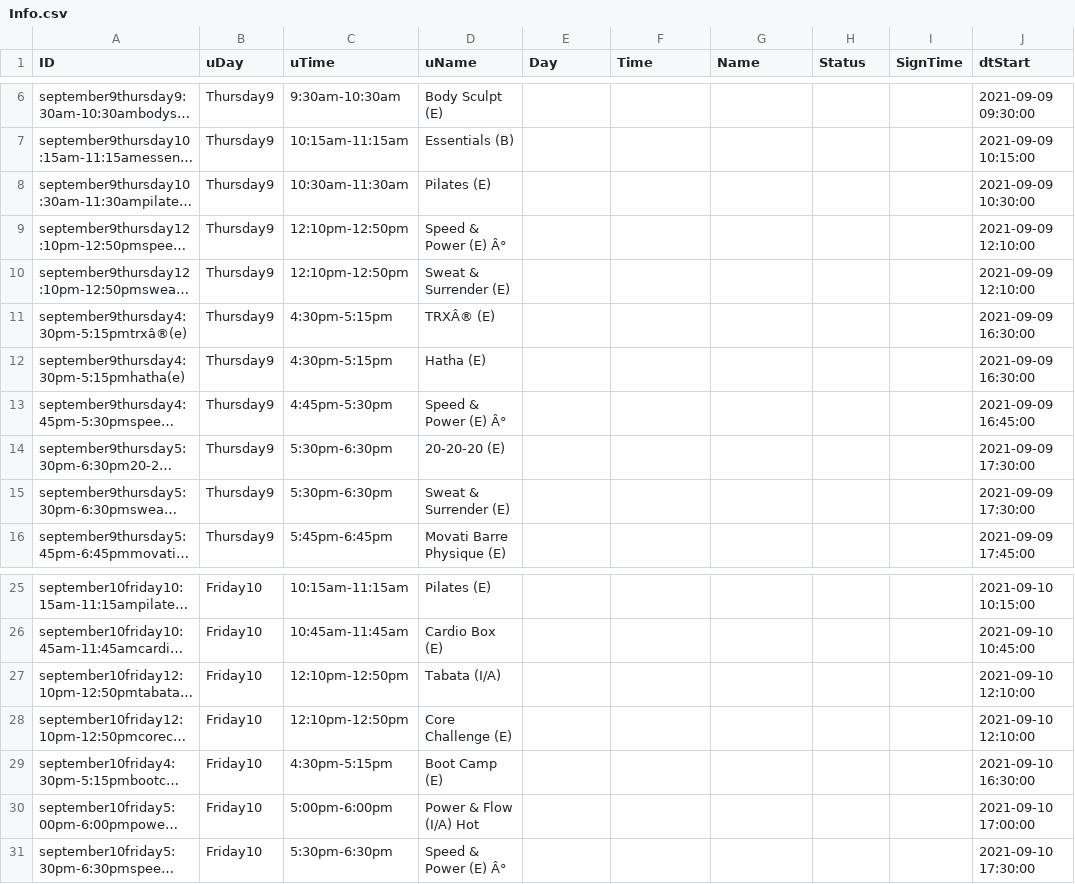
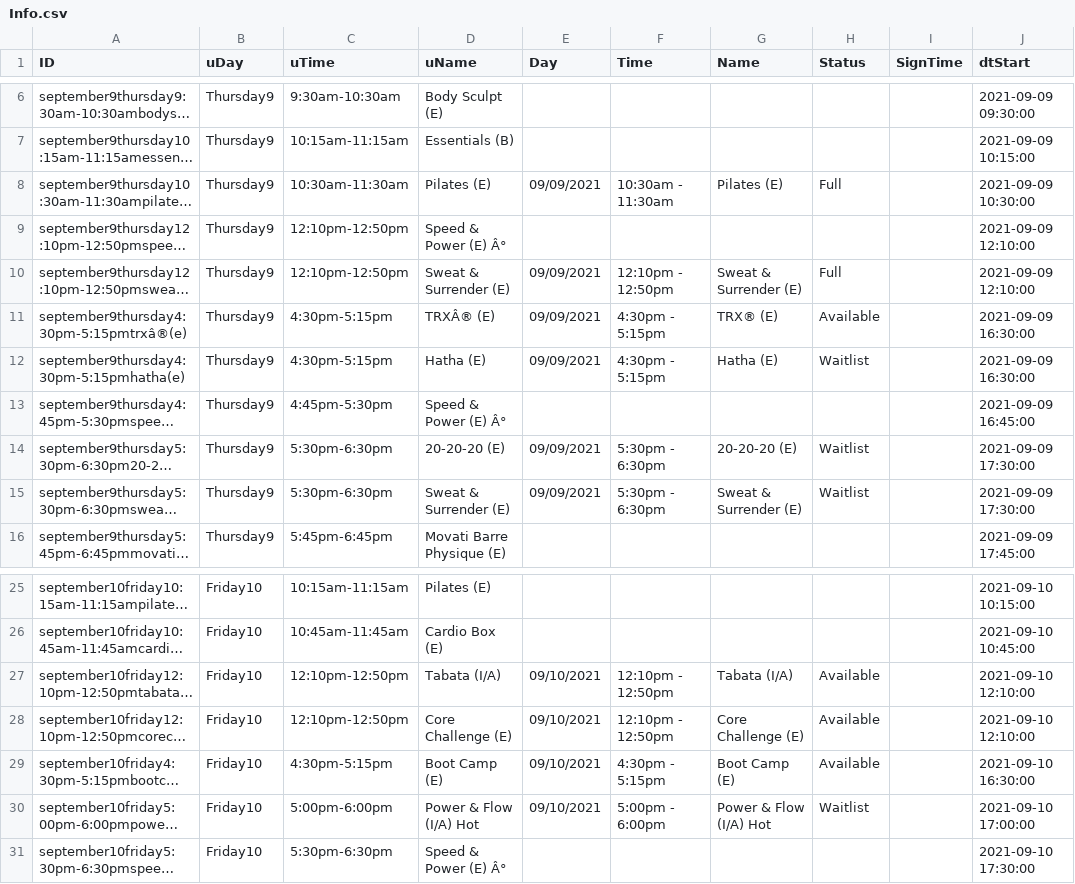
Before and after one commit to Stryder-Git/Movati_Signup, a CSV file: Data/Info.csv, drawn as a sheet; only a part is shown, gaps mark what is left out; long unchanged cells end in …; the diff names each change by its address in the sheet, - before the commit and + after, or states it on an @@ line.

```diff
--- a/Data/Info.csv
+++ b/Data/Info.csv
-E8 (Day): (empty)
+E8 (Day): 09/09/2021
-F8 (Time): (empty)
+F8 (Time): 10:30am - 11:30am
-G8 (Name): (empty)
+G8 (Name): Pilates (E)
-H8 (Status): (empty)
+H8 (Status): Full
-E10:E12 (Day): (empty)
+E10:E12 (Day): 09/09/2021
-F10 (Time): (empty)
+F10 (Time): 12:10pm - 12:50pm
-G10 (Name): (empty)
+G10 (Name): Sweat & Surrender (E)
-H10 (Status): (empty)
+H10 (Status): Full
-F11:F12 (Time): (empty)
+F11:F12 (Time): 4:30pm - 5:15pm
-G11 (Name): (empty)
+G11 (Name): TRX® (E)
-H11 (Status): (empty)
+H11 (Status): Available
-G12 (Name): (empty)
+G12 (Name): Hatha (E)
-H12 (Status): (empty)
+H12 (Status): Waitlist
-E14:E15 (Day): (empty)
+E14:E15 (Day): 09/09/2021
-F14:F15 (Time): (empty)
+F14:F15 (Time): 5:30pm - 6:30pm
-G14 (Name): (empty)
+G14 (Name): 20-20-20 (E)
-H14:H15 (Status): (empty)
+H14:H15 (Status): Waitlist
-G15 (Name): (empty)
+G15 (Name): Sweat & Surrender (E)
-E27:E30 (Day): (empty)
+E27:E30 (Day): 09/10/2021
-F27:F28 (Time): (empty)
+F27:F28 (Time): 12:10pm - 12:50pm
-G27 (Name): (empty)
+G27 (Name): Tabata (I/A)
-H27:H29 (Status): (empty)
+H27:H29 (Status): Available
-G28 (Name): (empty)
+G28 (Name): Core Challenge (E)
-F29 (Time): (empty)
+F29 (Time): 4:30pm - 5:15pm
-G29 (Name): (empty)
+G29 (Name): Boot Camp (E)
-F30 (Time): (empty)
+F30 (Time): 5:00pm - 6:00pm
-G30 (Name): (empty)
+G30 (Name): Power & Flow (I/A) Hot
-H30 (Status): (empty)
+H30 (Status): Waitlist
```
Also changed, not shown: 3 other files.
